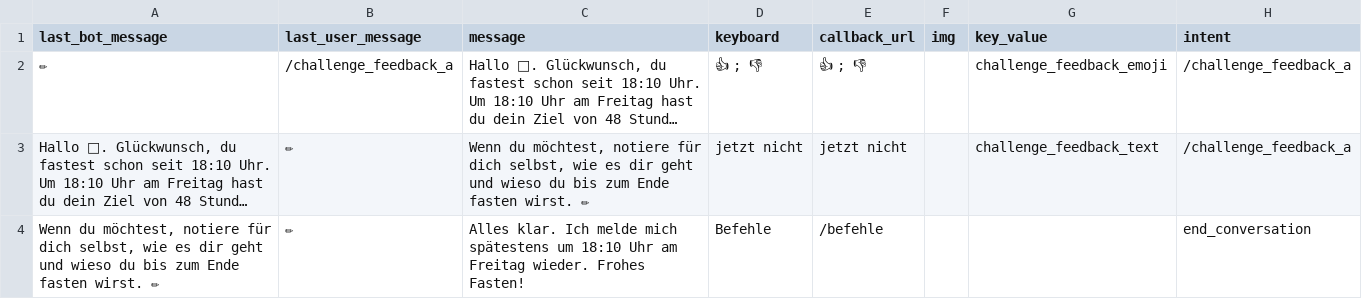
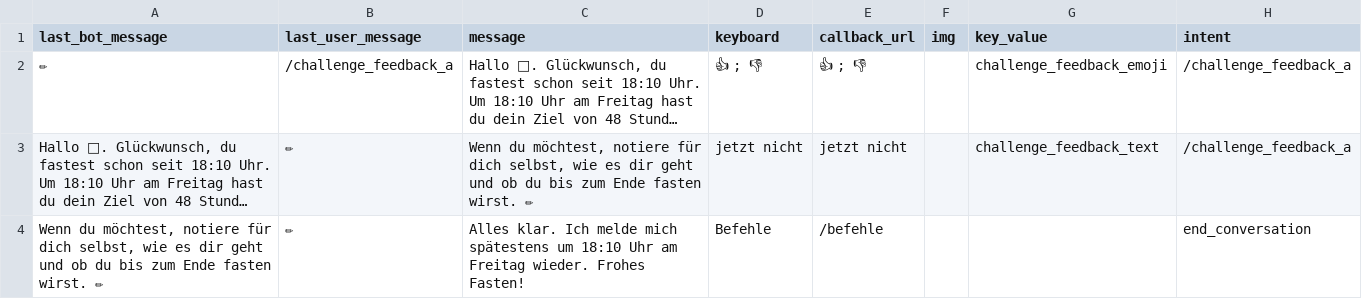
Before and after one commit to s0288/strowan_bot, a CSV file: strowan_bot/dialogues/challenge_feedback_a.csv, drawn as a sheet; long unchanged cells end in …; the diff names each change by its address in the sheet, - before the commit and + after, or states it on an @@ line.

Commit message:
updated challenge_feedback dialogues

```diff
--- a/strowan_bot/dialogues/challenge_feedback_a.csv
+++ b/strowan_bot/dialogues/challenge_feedback_a.csv
-C3 (message): …geht und wieso du bis…
+C3 (message): …geht und ob du bis…
-A4 (last_bot_message): …geht und wieso du bis…
+A4 (last_bot_message): …geht und ob du bis…
```
Also changed, not shown: strowan_bot/dialogues/challenge_feedback_m.csv.
